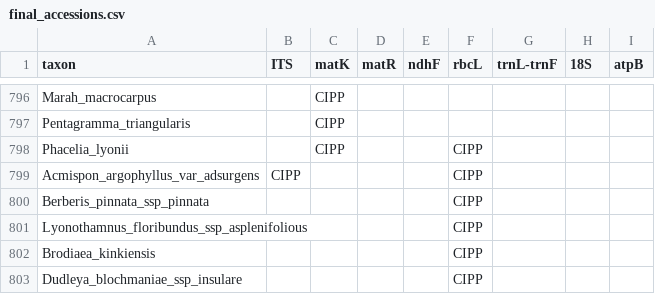
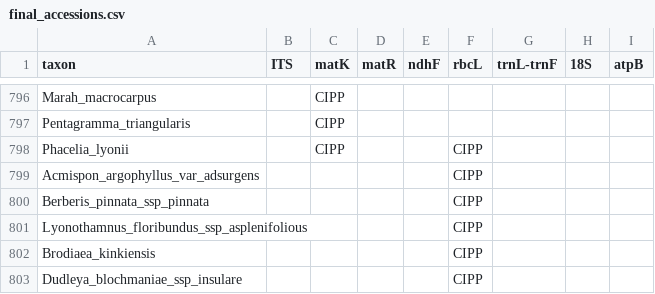
Before and after one commit to wf8/caliphylo, a CSV file: channel_island/2017-10-01-make-alignment/final_accessions.csv, drawn as a sheet; only a part is shown, gaps mark what is left out.

```diff
--- a/channel_island/2017-10-01-make-alignment/final_accessions.csv
+++ b/channel_island/2017-10-01-make-alignment/final_accessions.csv
@@ -798,3 +798,3 @@ Pentagramma_triangularis,,CIPP,,,,,,
 Phacelia_lyonii,,CIPP,,,CIPP,,,
-Acmispon_argophyllus_var_adsurgens,CIPP,,,,CIPP,,,
+Acmispon_argophyllus_var_adsurgens,,,,,CIPP,,,
 Berberis_pinnata_ssp_pinnata,,,,,CIPP,,,
```
Also changed, not shown: 2 other files.
